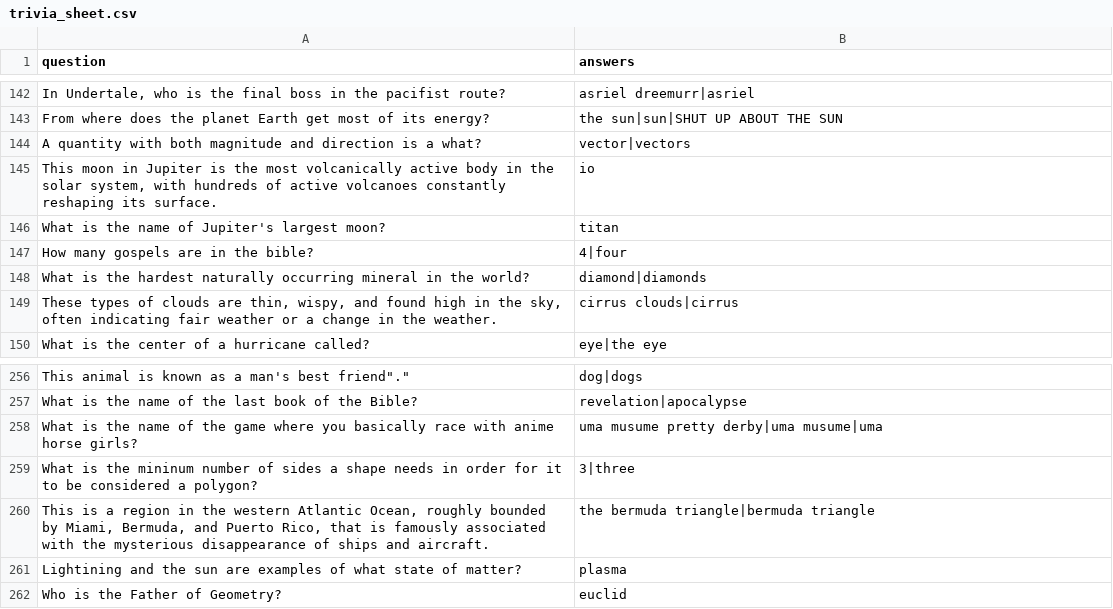
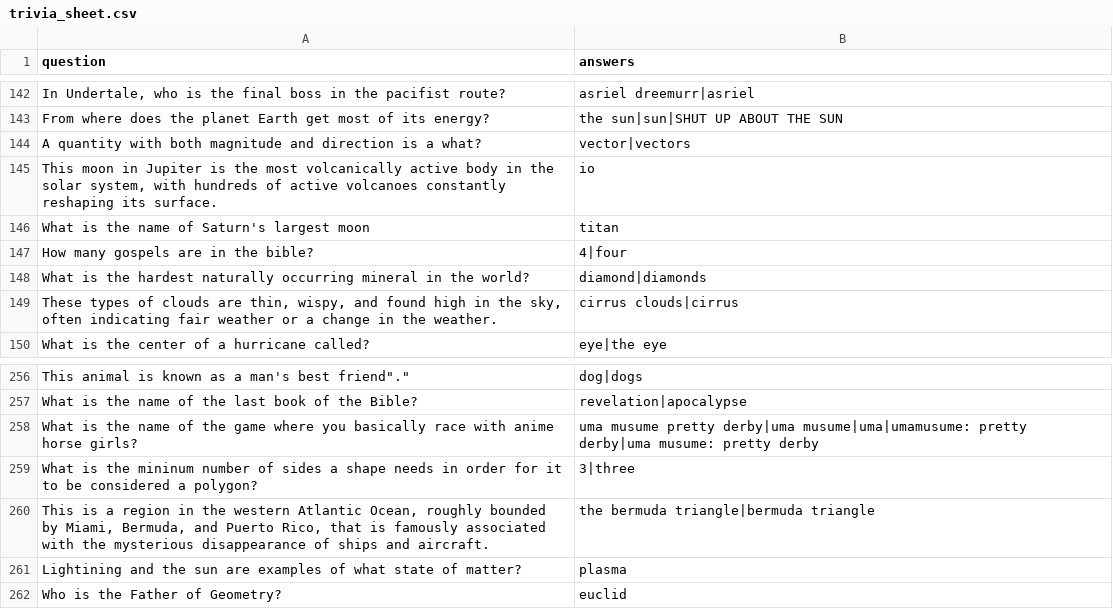
Before and after one commit to LordStarship/b1jou, a CSV file: trivia_sheet.csv, drawn as a sheet; only a part is shown, gaps mark what is left out.

Commit message:
updated trivia_sheet

```diff
--- a/trivia_sheet.csv
+++ b/trivia_sheet.csv
@@ -145,3 +145,3 @@ question,answers
 "This moon in Jupiter is the most volcanically active body in the solar system, with hundreds of active volcanoes constantly reshaping its surface.","io"
-"What is the name of Jupiter's largest moon?","titan"
+"What is the name of Saturn's largest moon","titan"
 "How many gospels are in the bible?","4|four"
@@ -257,3 +257,3 @@ question,answers
 "What is the name of the last book of the Bible?","revelation|apocalypse"
-"What is the name of the game where you basically race with anime horse girls?","uma musume pretty derby|uma musume|uma"
+"What is the name of the game where you basically race with anime horse girls?","uma musume pretty derby|uma musume|uma|umamusume: pretty derby|uma musume: pretty derby"
 "What is the mininum number of sides a shape needs in order for it to be considered a polygon?","3|three"
```
Also changed, not shown: 1 other file.
